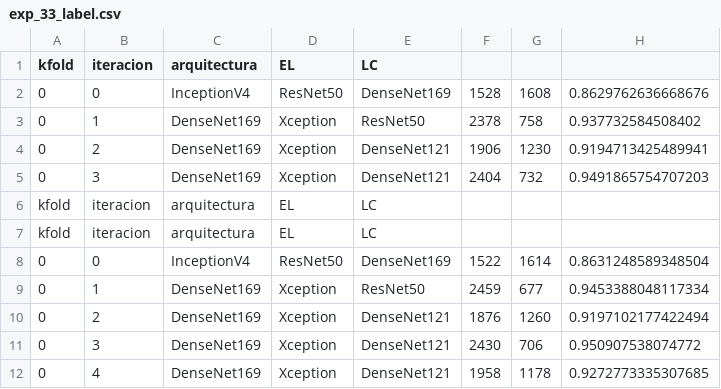
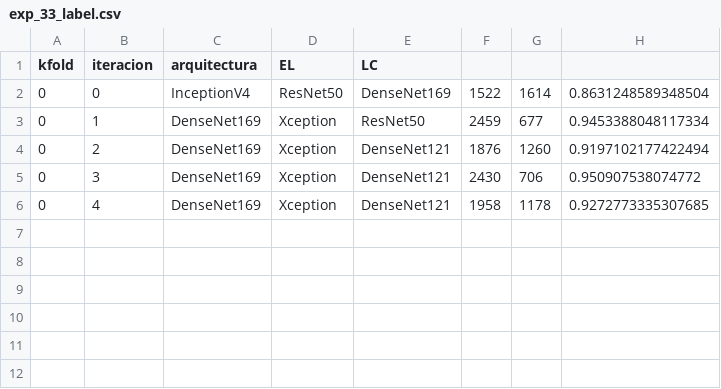
Before and after one commit to ambigus9/msc-tesis, a CSV file: ssl_satellital/logs/exp_33_label.csv, drawn as a sheet.

```diff
--- a/ssl_satellital/logs/exp_33_label.csv
+++ b/ssl_satellital/logs/exp_33_label.csv
@@ -1,8 +1,2 @@
 kfold,iteracion,arquitectura,EL,LC
-0,0,InceptionV4,ResNet50,DenseNet169,1528,1608,0.8629762636668676
-0,1,DenseNet169,Xception,ResNet50,2378,758,0.937732584508402
-0,2,DenseNet169,Xception,DenseNet121,1906,1230,0.9194713425489941
-0,3,DenseNet169,Xception,DenseNet121,2404,732,0.9491865754707203
-kfold,iteracion,arquitectura,EL,LC
-kfold,iteracion,arquitectura,EL,LC
 0,0,InceptionV4,ResNet50,DenseNet169,1522,1614,0.8631248589348504
```
Also changed, not shown: 2 other files.
